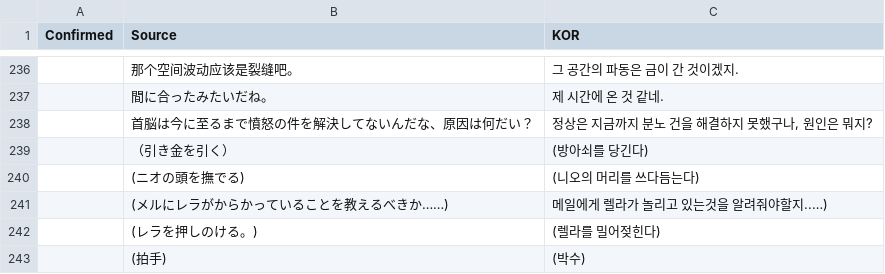
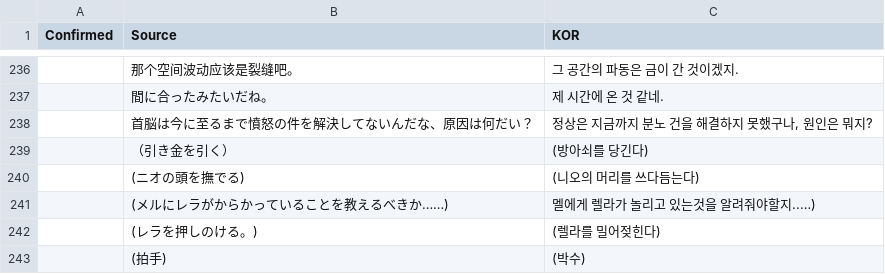
Before and after one commit to re4ever/AG_Translate_new, a CSV file: Plot_JAP_OptionSheet.csv, drawn as a sheet; only a part is shown, gaps mark what is left out.

```diff
--- a/Plot_JAP_OptionSheet.csv
+++ b/Plot_JAP_OptionSheet.csv
@@ -240,3 +240,3 @@ Confirmed, Source, KOR
 ,"(ニオの頭を撫でる)","(니오의 머리를 쓰다듬는다)"
-,"(メルにレラがからかっていることを教えるべきか……)","메일에게 렐라가 놀리고 있는것을 알려줘야할지..…)"
+,"(メルにレラがからかっていることを教えるべきか……)","멜에게 렐라가 놀리고 있는것을 알려줘야할지..…)"
 ,"(レラを押しのける。)","(렐라를 밀어젖힌다)"
```
Also changed, not shown: Plot_CN_OptionSheet.csv, ReplaceText.tsv, 31 other files.
